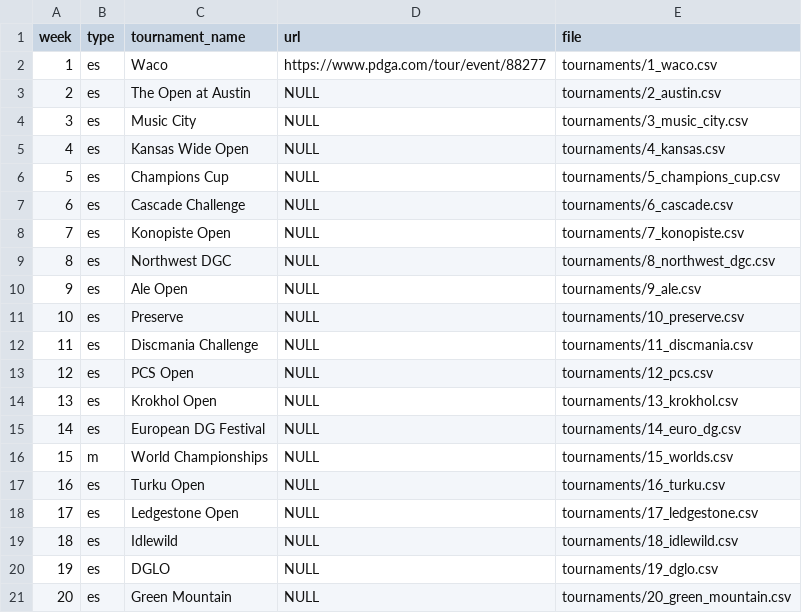
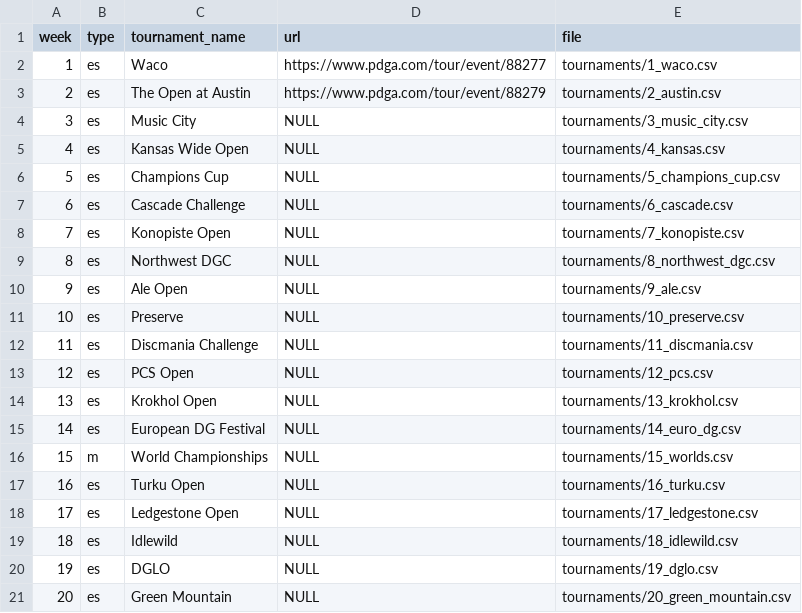
Before and after one commit to lucbouchard1/fantasy-disc-golf, a CSV file: data/2025/tournaments.csv, drawn as a sheet.

Commit message:
Update with new data

```diff
--- a/data/2025/tournaments.csv
+++ b/data/2025/tournaments.csv
@@ -2,3 +2,3 @@ week,type,tournament_name,url,file
 1,es,"Waco",https://www.pdga.com/tour/event/88277,tournaments/1_waco.csv
-2,es,"The Open at Austin",NULL,tournaments/2_austin.csv
+2,es,"The Open at Austin",https://www.pdga.com/tour/event/88279,tournaments/2_austin.csv
 3,es,"Music City",NULL,tournaments/3_music_city.csv
```
Also changed, not shown: 5 other files.
